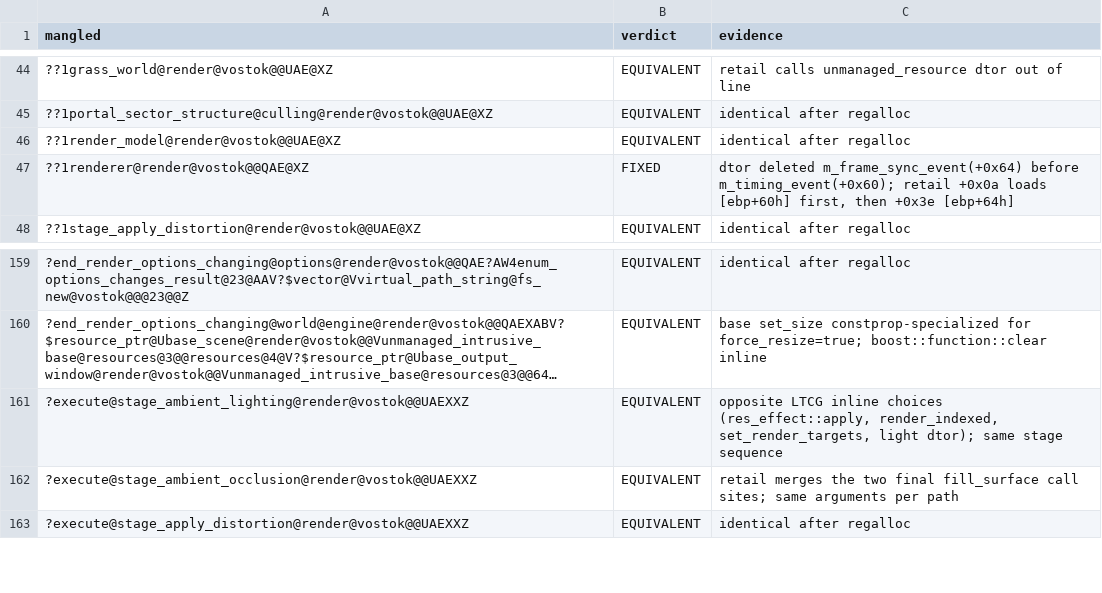
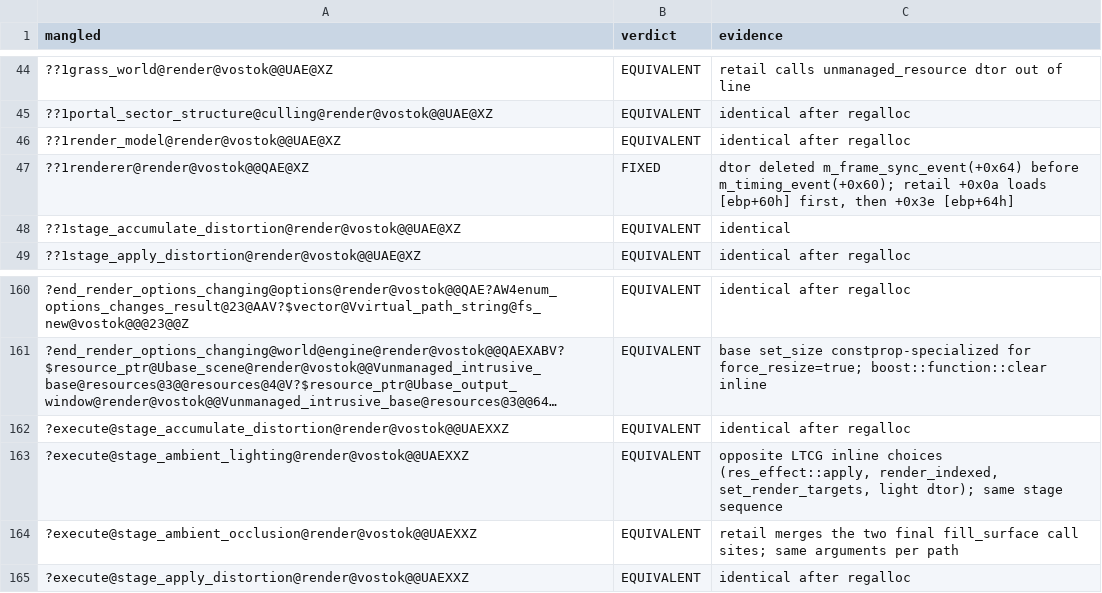
Before and after one commit to srp-survarium/vostok, a TSV file: docs/binary_matching/behavior_audit/render.tsv, drawn as a sheet; only a part is shown, gaps mark what is left out; long unchanged cells end in …; the diff names each change by its address in the sheet, - before the commit and + after, or states it on an @@ line.

```diff
--- a/docs/binary_matching/behavior_audit/render.tsv
+++ b/docs/binary_matching/behavior_audit/render.tsv
+row 48: ??1stage_accumulate_distortion@render@vostok@@UAE@XZ | EQUIVALENT | identical
+row 162: ?execute@stage_accumulate_distortion@render@vostok@@UAEXXZ | EQUIVALENT | identical after regalloc
```
